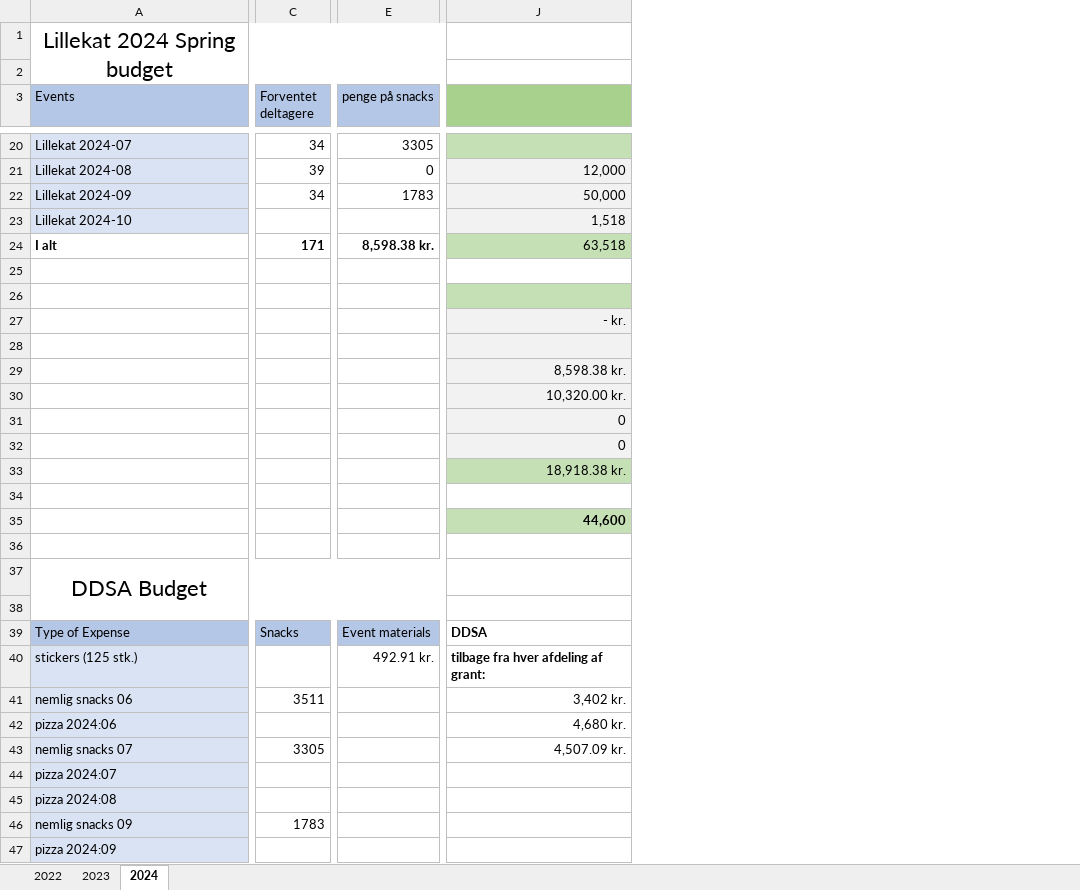
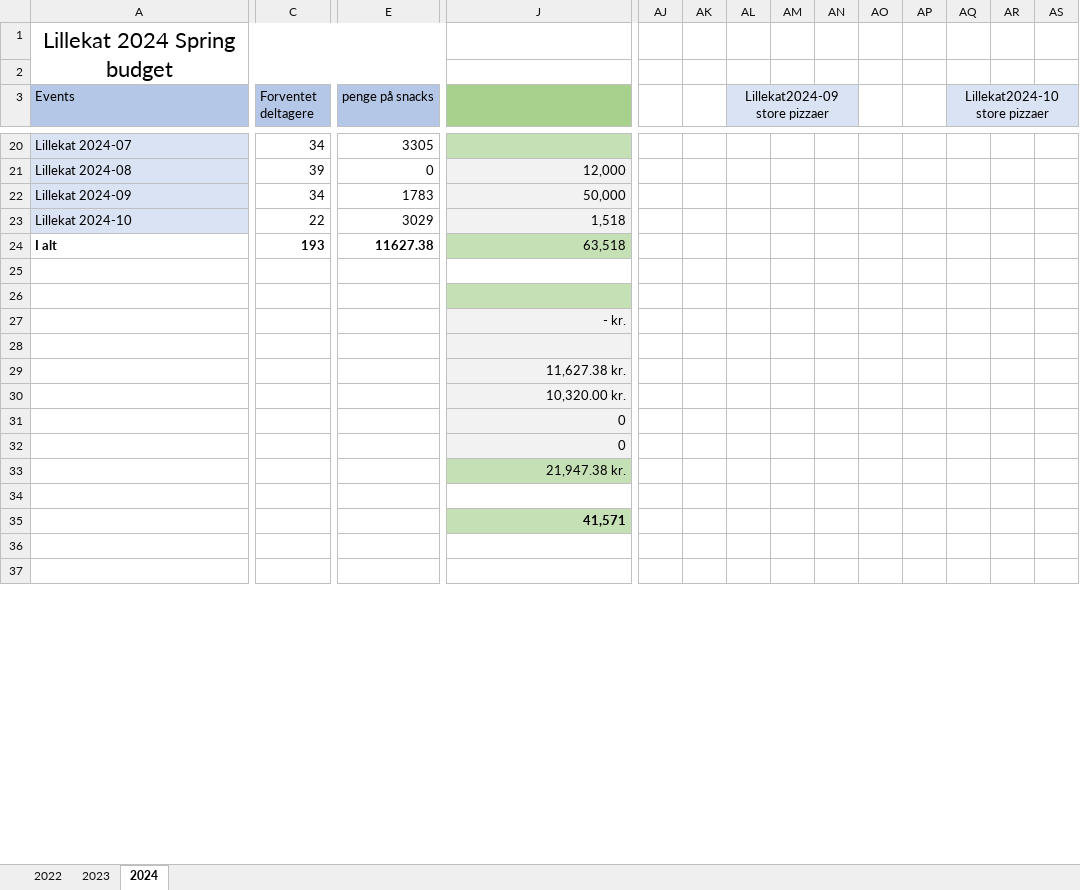
Before and after one commit to lillekat/lillekat.github.io, an Excel workbook: budget/budget2024.xlsx, sheet 2024, drawn as a sheet; only a part is shown, gaps mark what is left out; values as stored, in another font and other column widths than the file's, no borders; removed rows and columns are numbered as before the commit, all else as after; rows hold the shown columns only; the diff covers the shown part only; the diff names each change by its address in the sheet, - before the commit and + after, or states it on an @@ line.

Commit message:
budget update

```diff
--- a/budget/budget2024.xlsx (sheet 2024)
+++ b/budget/budget2024.xlsx (sheet 2024)
+column AJ, empty
+column AK, empty
+column AL (Lillekat2024-09 store pizzaer), empty
+column AM, empty
+column AN, empty
+column AO, empty
+column AP, empty
+column AQ (Lillekat2024-10 store pizzaer), empty
+column AR, empty
+column AS, empty
-C23 (Forventet deltagere): (empty)
+C23 (Forventet deltagere): 22
-E23 (penge på snacks): (empty)
+E23 (penge på snacks): 3029
-C24 (Forventet deltagere): 171
+C24 (Forventet deltagere): 193
-E24 (penge på snacks): 8,598.38 kr.
+E24 (penge på snacks): 11627.38
-J29: 8,598.38 kr.
+J29: 11,627.38 kr.
-J33: 18,918.38 kr.
+J33: 21,947.38 kr.
-J35: 44,600
+J35: 41,571
-row 37: DDSA Budget
-row 39: Type of Expense | Snacks | Event materials | DDSA
-row 40: stickers (125 stk.) |  | 492.91 kr. | tilbage fra hver afdeling af grant:
-row 41: nemlig snacks 06 | 3511 |  | 3,402 kr.
-row 42: pizza 2024:06 |  |  | 4,680 kr.
-row 43: nemlig snacks 07 | 3305 |  | 4,507.09 kr.
-row 44: pizza 2024:07
-row 45: pizza 2024:08
-row 46: nemlig snacks 09 | 1783
-row 47: pizza 2024:09
```
Also changed, not shown: 14 added rows and 4 removed rows elsewhere in this sheet, formulas that keep their value, 1 other file.
